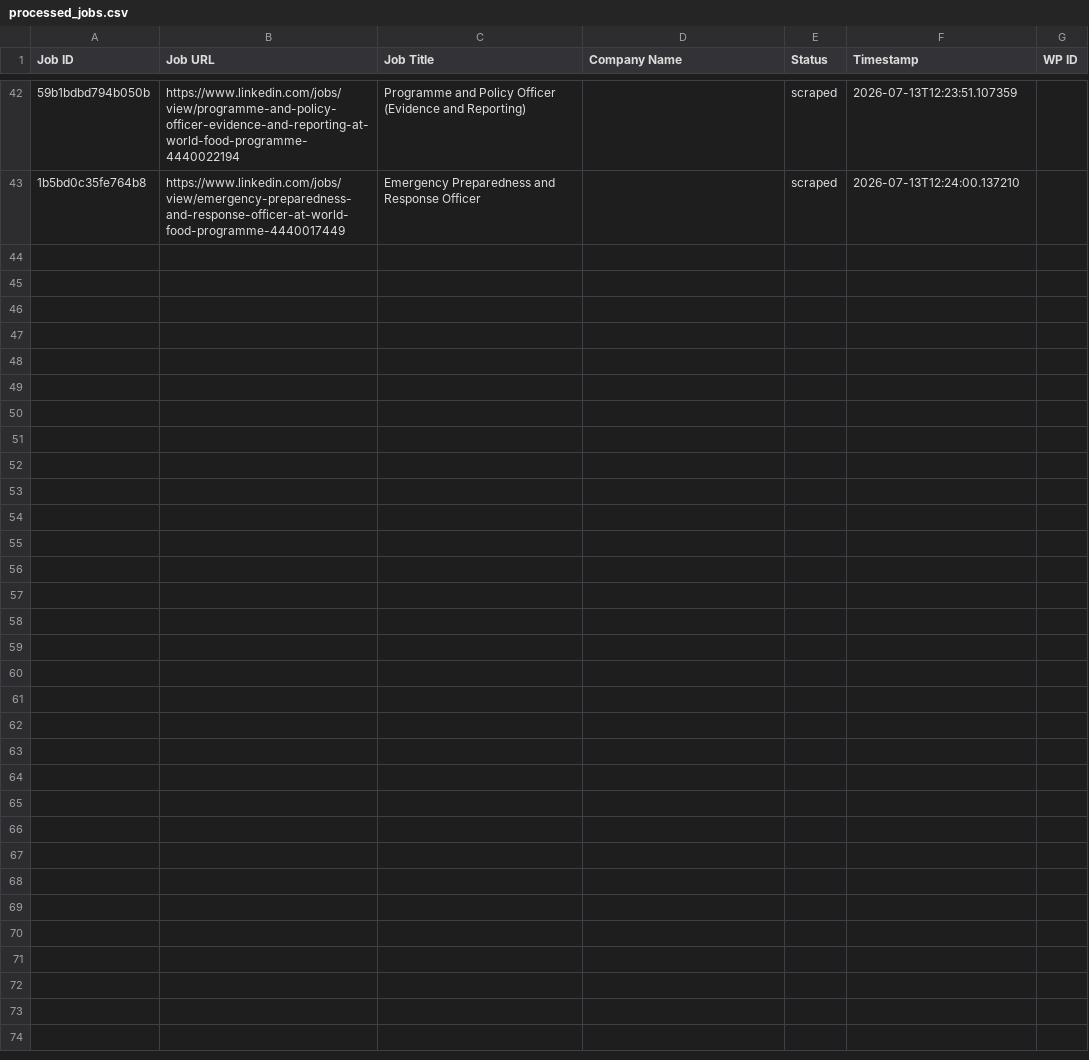
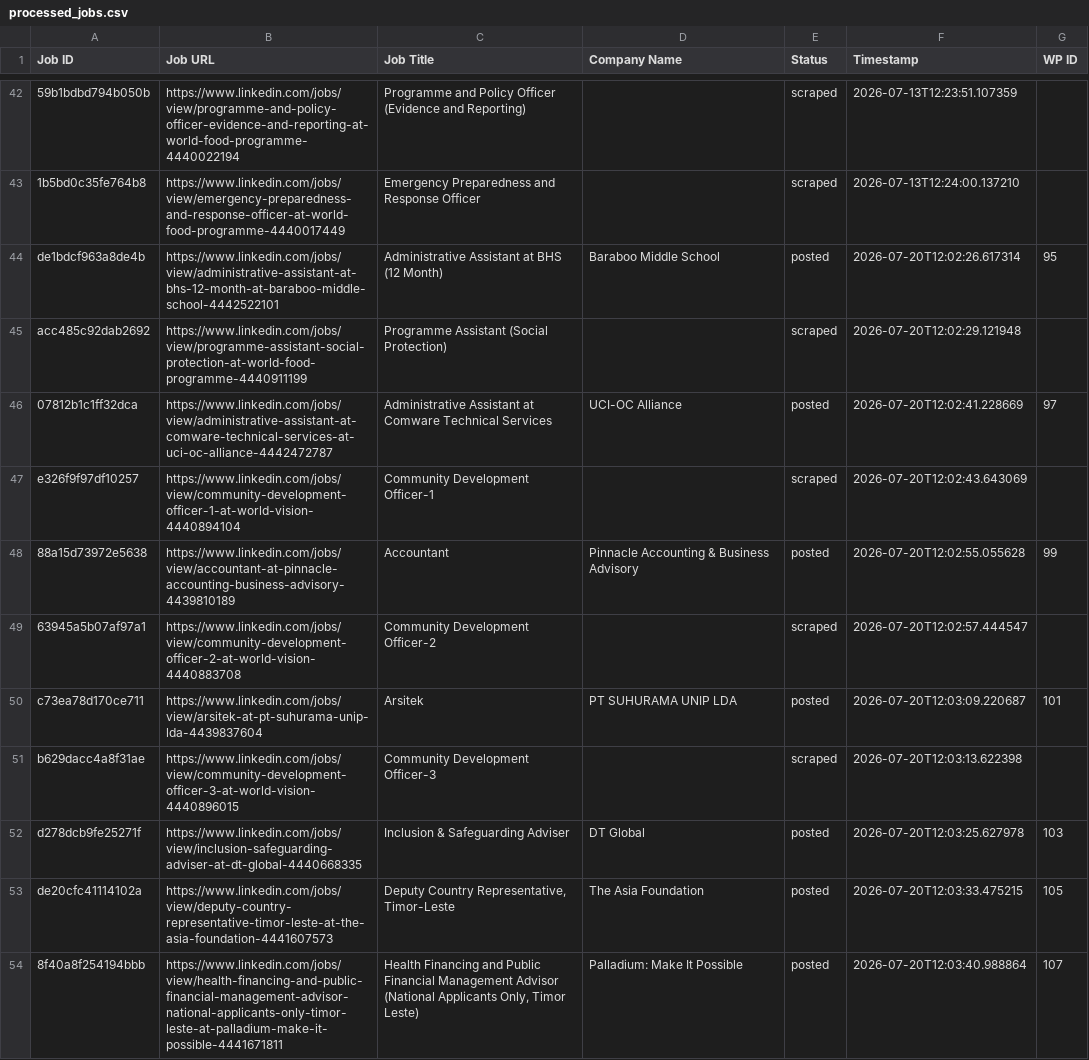
Before and after one commit to mimusdesign/tl, a CSV file: processed_jobs.csv, drawn as a sheet; only a part is shown, gaps mark what is left out; the diff names each change by its address in the sheet, - before the commit and + after, or states it on an @@ line.

```diff
--- a/processed_jobs.csv
+++ b/processed_jobs.csv
+row 44: de1bdcf963a8de4b | https://www.linkedin.com/jobs/view/administrative-assistant-at-bhs-12-month-at-baraboo-middle-school-4442522101 | Administrative Assistant at BHS (12 Month) | Baraboo Middle School | posted | 2026-07-20T12:02:26.617314 | 95
+row 45: acc485c92dab2692 | https://www.linkedin.com/jobs/view/programme-assistant-social-protection-at-world-food-programme-4440911199 | Programme Assistant (Social Protection) |  | scraped | 2026-07-20T12:02:29.121948
+row 46: 07812b1c1ff32dca | https://www.linkedin.com/jobs/view/administrative-assistant-at-comware-technical-services-at-uci-oc-alliance-4442472787 | Administrative Assistant at Comware Technical Services | UCI-OC Alliance | posted | 2026-07-20T12:02:41.228669 | 97
+row 47: e326f9f97df10257 | https://www.linkedin.com/jobs/view/community-development-officer-1-at-world-vision-4440894104 | Community Development Officer-1 |  | scraped | 2026-07-20T12:02:43.643069
+row 48: 88a15d73972e5638 | https://www.linkedin.com/jobs/view/accountant-at-pinnacle-accounting-business-advisory-4439810189 | Accountant | Pinnacle Accounting & Business Advisory | posted | 2026-07-20T12:02:55.055628 | 99
+row 49: 63945a5b07af97a1 | https://www.linkedin.com/jobs/view/community-development-officer-2-at-world-vision-4440883708 | Community Development Officer-2 |  | scraped | 2026-07-20T12:02:57.444547
+row 50: c73ea78d170ce711 | https://www.linkedin.com/jobs/view/arsitek-at-pt-suhurama-unip-lda-4439837604 | Arsitek | PT SUHURAMA UNIP LDA | posted | 2026-07-20T12:03:09.220687 | 101
+row 51: b629dacc4a8f31ae | https://www.linkedin.com/jobs/view/community-development-officer-3-at-world-vision-4440896015 | Community Development Officer-3 |  | scraped | 2026-07-20T12:03:13.622398
+row 52: d278dcb9fe25271f | https://www.linkedin.com/jobs/view/inclusion-safeguarding-adviser-at-dt-global-4440668335 | Inclusion & Safeguarding Adviser | DT Global | posted | 2026-07-20T12:03:25.627978 | 103
+row 53: de20cfc41114102a | https://www.linkedin.com/jobs/view/deputy-country-representative-timor-leste-at-the-asia-foundation-4441607573 | Deputy Country Representative, Timor-Leste | The Asia Foundation | posted | 2026-07-20T12:03:33.475215 | 105
+row 54: 8f40a8f254194bbb | https://www.linkedin.com/jobs/view/health-financing-and-public-financial-management-advisor-national-applicants-only-timor-leste-at-palladium-make-it-possible-4441671811 | Health Financing and Public Financial Management Advisor (National Applicants Only, Timor Leste) | Palladium: Make It Possible | posted | 2026-07-20T12:03:40.988864 | 107
```
